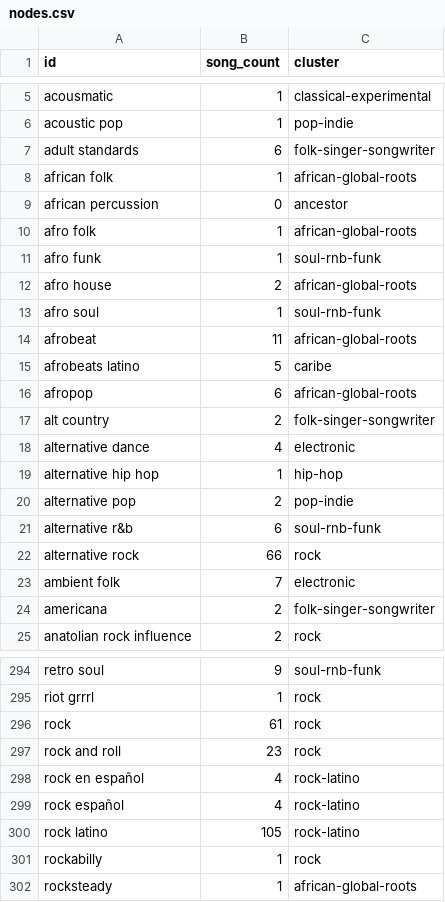
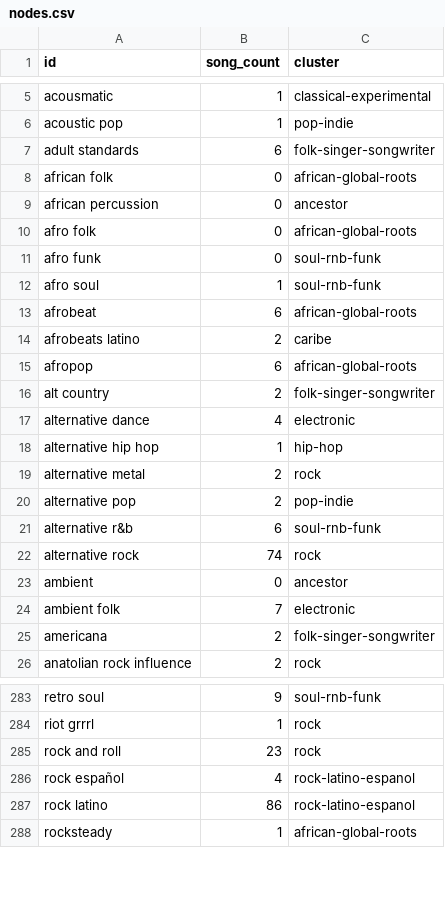
Before and after one commit to Valentinaorj/my-listening-map, a CSV file: data/nodes.csv, drawn as a sheet; only a part is shown, gaps mark what is left out; the diff covers the shown part only.

```diff
--- a/data/nodes.csv
+++ b/data/nodes.csv
@@ -7,10 +7,9 @@ acoustic pop,1,pop-indie
 adult standards,6,folk-singer-songwriter
-african folk,1,african-global-roots
+african folk,0,african-global-roots
 african percussion,0,ancestor
-afro folk,1,african-global-roots
-afro funk,1,soul-rnb-funk
-afro house,2,african-global-roots
+afro folk,0,african-global-roots
+afro funk,0,soul-rnb-funk
 afro soul,1,soul-rnb-funk
-afrobeat,11,african-global-roots
-afrobeats latino,5,caribe
+afrobeat,6,african-global-roots
+afrobeats latino,2,caribe
 afropop,6,african-global-roots
@@ -19,5 +18,7 @@ alternative dance,4,electronic
 alternative hip hop,1,hip-hop
+alternative metal,2,rock
 alternative pop,2,pop-indie
 alternative r&b,6,soul-rnb-funk
-alternative rock,66,rock
+alternative rock,74,rock
+ambient,0,ancestor
 ambient folk,7,electronic
@@ -295,8 +284,5 @@ retro soul,9,soul-rnb-funk
 riot grrrl,1,rock
-rock,61,rock
 rock and roll,23,rock
-rock en español,4,rock-latino
-rock español,4,rock-latino
-rock latino,105,rock-latino
-rockabilly,1,rock
+rock español,4,rock-latino-espanol
+rock latino,86,rock-latino-espanol
 rocksteady,1,african-global-roots
```
Also changed, not shown: 7 added rows, 22 removed rows and 56 edited cells elsewhere in this file, data/edges.csv, data/master_playlist_enriched.csv, 6 other files.
